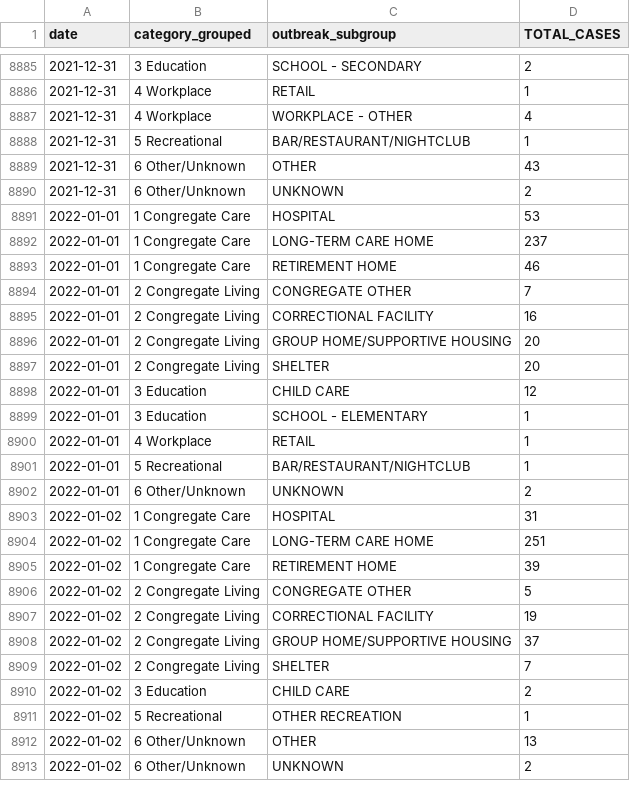
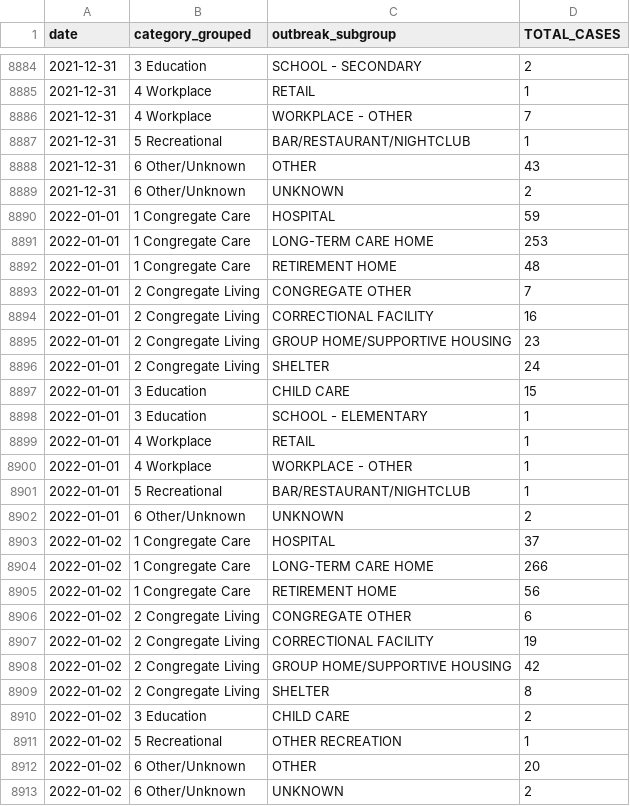
Before and after one commit to dlanger/coronavirus-hc-infobase-archive, a CSV file: ON__outbreak_cases.csv, drawn as a sheet; only a part is shown, gaps mark what is left out; the diff covers the shown part only.

```diff
--- a/ON__outbreak_cases.csv
+++ b/ON__outbreak_cases.csv
@@ -8886,3 +8885,3 @@ date,category_grouped,outbreak_subgroup,TOTAL_CASES
 2021-12-31,4 Workplace,RETAIL,1
-2021-12-31,4 Workplace,WORKPLACE - OTHER,4
+2021-12-31,4 Workplace,WORKPLACE - OTHER,7
 2021-12-31,5 Recreational,BAR/RESTAURANT/NIGHTCLUB,1
@@ -8890,24 +8889,25 @@ date,category_grouped,outbreak_subgroup,TOTAL_CASES
 2021-12-31,6 Other/Unknown,UNKNOWN,2
-2022-01-01,1 Congregate Care,HOSPITAL,53
-2022-01-01,1 Congregate Care,LONG-TERM CARE HOME,237
-2022-01-01,1 Congregate Care,RETIREMENT HOME,46
+2022-01-01,1 Congregate Care,HOSPITAL,59
+2022-01-01,1 Congregate Care,LONG-TERM CARE HOME,253
+2022-01-01,1 Congregate Care,RETIREMENT HOME,48
 2022-01-01,2 Congregate Living,CONGREGATE OTHER,7
 2022-01-01,2 Congregate Living,CORRECTIONAL FACILITY,16
-2022-01-01,2 Congregate Living,GROUP HOME/SUPPORTIVE HOUSING,20
-2022-01-01,2 Congregate Living,SHELTER,20
-2022-01-01,3 Education,CHILD CARE,12
+2022-01-01,2 Congregate Living,GROUP HOME/SUPPORTIVE HOUSING,23
+2022-01-01,2 Congregate Living,SHELTER,24
+2022-01-01,3 Education,CHILD CARE,15
 2022-01-01,3 Education,SCHOOL - ELEMENTARY,1
 2022-01-01,4 Workplace,RETAIL,1
+2022-01-01,4 Workplace,WORKPLACE - OTHER,1
 2022-01-01,5 Recreational,BAR/RESTAURANT/NIGHTCLUB,1
 2022-01-01,6 Other/Unknown,UNKNOWN,2
-2022-01-02,1 Congregate Care,HOSPITAL,31
-2022-01-02,1 Congregate Care,LONG-TERM CARE HOME,251
-2022-01-02,1 Congregate Care,RETIREMENT HOME,39
-2022-01-02,2 Congregate Living,CONGREGATE OTHER,5
+2022-01-02,1 Congregate Care,HOSPITAL,37
+2022-01-02,1 Congregate Care,LONG-TERM CARE HOME,266
+2022-01-02,1 Congregate Care,RETIREMENT HOME,56
+2022-01-02,2 Congregate Living,CONGREGATE OTHER,6
 2022-01-02,2 Congregate Living,CORRECTIONAL FACILITY,19
-2022-01-02,2 Congregate Living,GROUP HOME/SUPPORTIVE HOUSING,37
-2022-01-02,2 Congregate Living,SHELTER,7
+2022-01-02,2 Congregate Living,GROUP HOME/SUPPORTIVE HOUSING,42
+2022-01-02,2 Congregate Living,SHELTER,8
 2022-01-02,3 Education,CHILD CARE,2
 2022-01-02,5 Recreational,OTHER RECREATION,1
-2022-01-02,6 Other/Unknown,OTHER,13
+2022-01-02,6 Other/Unknown,OTHER,20
 2022-01-02,6 Other/Unknown,UNKNOWN,2
```
Also changed, not shown: 17 added rows, 1 removed row and 106 edited cells elsewhere in this file, ON__ongoing_outbreaks.csv, ON__region_hospital_icu_covid_data.csv, 4 other files.
